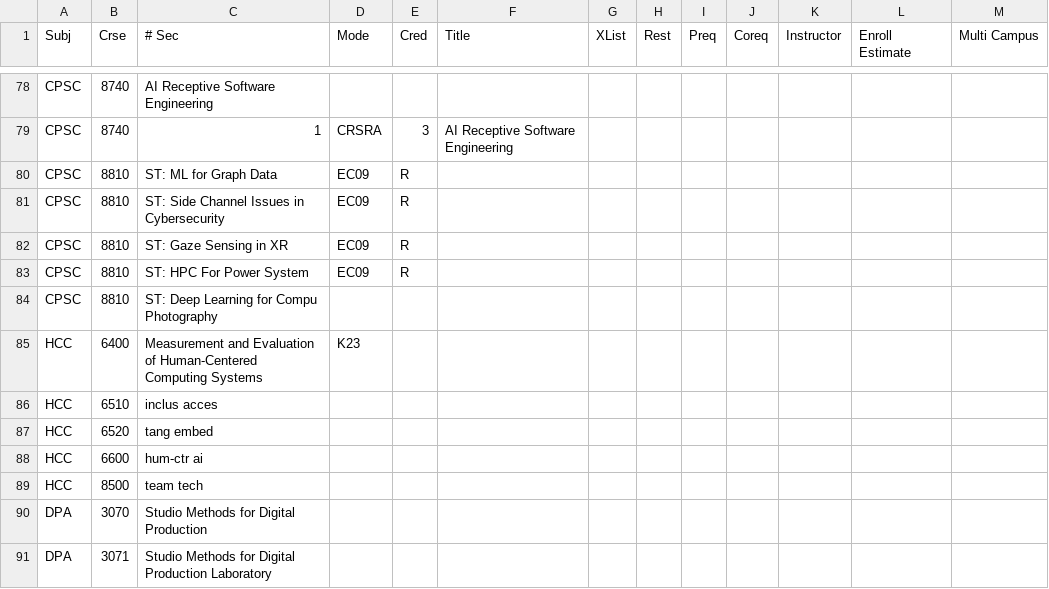
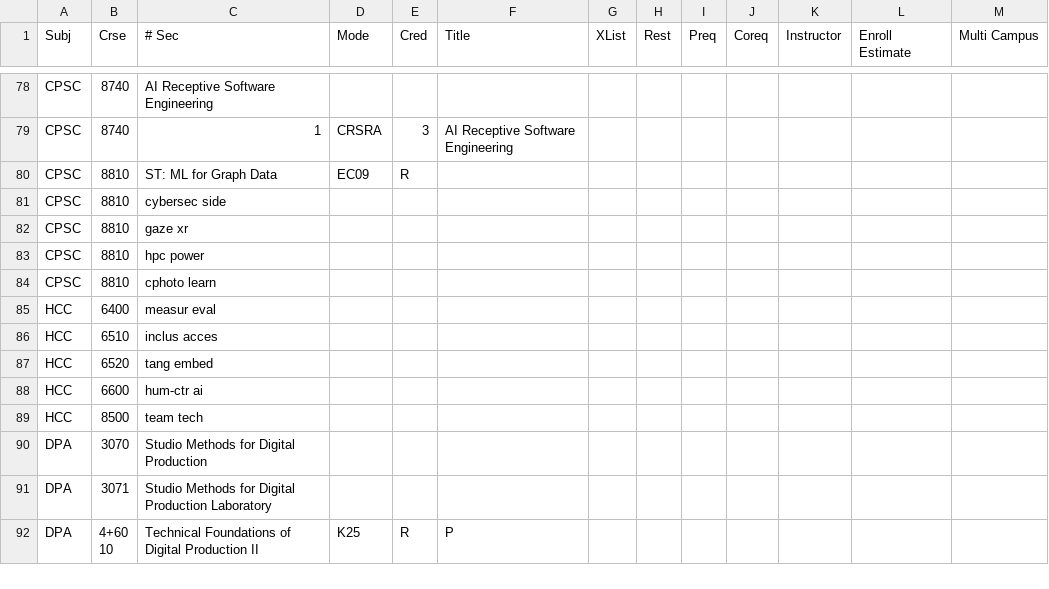
Before and after one commit to ullmer/tangibles, a CSV file: content/cuSocClasses.01/S25abbrev.csv, drawn as a sheet; only a part is shown, gaps mark what is left out; the shorter side is filled out with more unchanged rows.

Commit message:
beginning abbrev

```diff
--- a/content/cuSocClasses.01/S25abbrev.csv
+++ b/content/cuSocClasses.01/S25abbrev.csv
@@ -80,7 +80,7 @@ CPSC,8740,1,CRSRA,3,AI Receptive Software Engineering
 CPSC,8810,ST: ML for Graph Data,EC09,R
-CPSC,8810,ST: Side Channel Issues in Cybersecurity ,EC09,R
-CPSC,8810,ST: Gaze Sensing in XR,EC09,R
-CPSC,8810,ST: HPC For Power System,EC09,R
-CPSC,8810,ST: Deep Learning for Compu Photography
-HCC,6400,Measurement and Evaluation of Human-Centered Computing Systems,K23
+CPSC,8810,cybersec side
+CPSC,8810,gaze xr
+CPSC,8810,hpc power
+CPSC,8810,cphoto learn
+HCC,6400,measur eval
 HCC,6510,inclus acces
```
